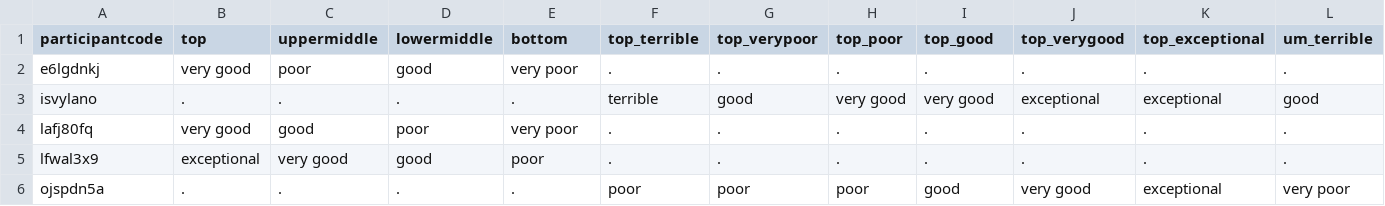
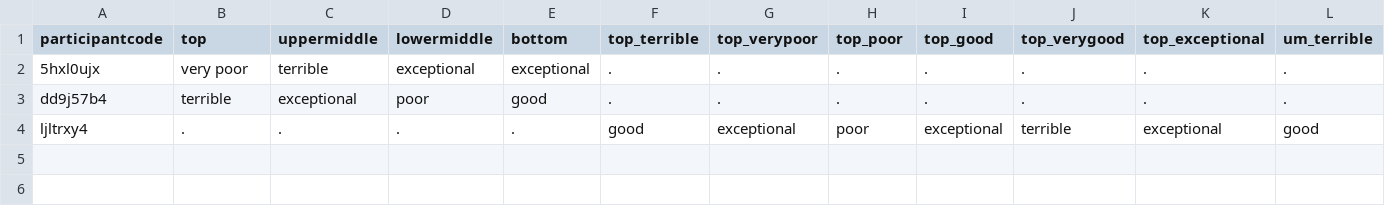
Before and after one commit to nathalieroemer/mentoring_april23, a CSV file: mentor_data.csv, drawn as a sheet; only a part is shown; removed rows and columns are numbered as before the commit, all else as after; rows hold the shown columns only; the diff names each change by its address in the sheet, - before the commit and + after, or states it on an @@ line.

```diff
--- a/mentor_data.csv
+++ b/mentor_data.csv
-A2 (participantcode): e6lgdnkj
+A2 (participantcode): 5hxl0ujx
-B2 (top): very good
+B2 (top): very poor
-C2 (uppermiddle): poor
+C2 (uppermiddle): terrible
-D2 (lowermiddle): good
+D2 (lowermiddle): exceptional
-E2 (bottom): very poor
+E2 (bottom): exceptional
-row 3: isvylano | . | . | . | . | terrible | good | very good | very good | exceptional | exceptional | good
-A3 (participantcode): lafj80fq
+A3 (participantcode): dd9j57b4
-B3 (top): very good
+B3 (top): terrible
-C3 (uppermiddle): good
+C3 (uppermiddle): exceptional
-E3 (bottom): very poor
+E3 (bottom): good
-row 5: lfwal3x9 | exceptional | very good | good | poor | . | . | . | . | . | . | .
-row 6: ojspdn5a | . | . | . | . | poor | poor | poor | good | very good | exceptional | very poor
+row 4: ljltrxy4 | . | . | . | . | good | exceptional | poor | exceptional | terrible | exceptional | good
```
Also changed, not shown: 2 other files.
